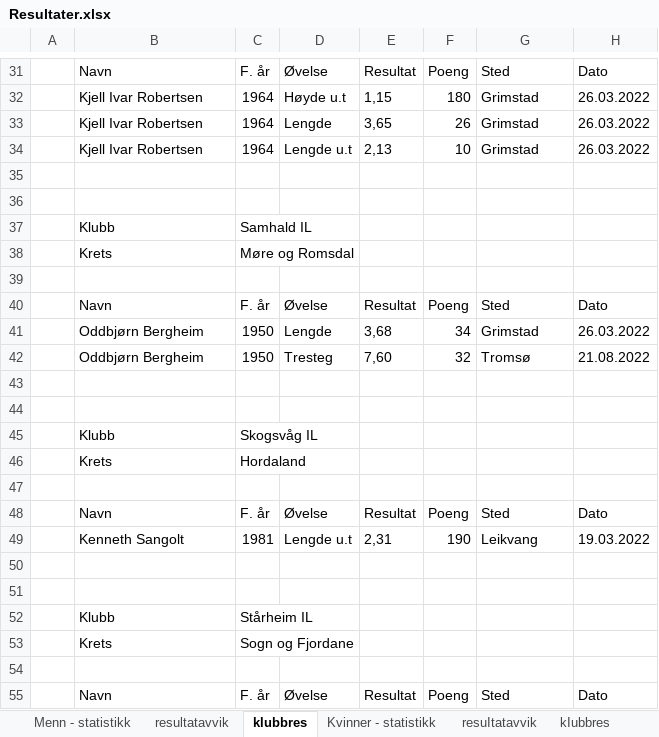
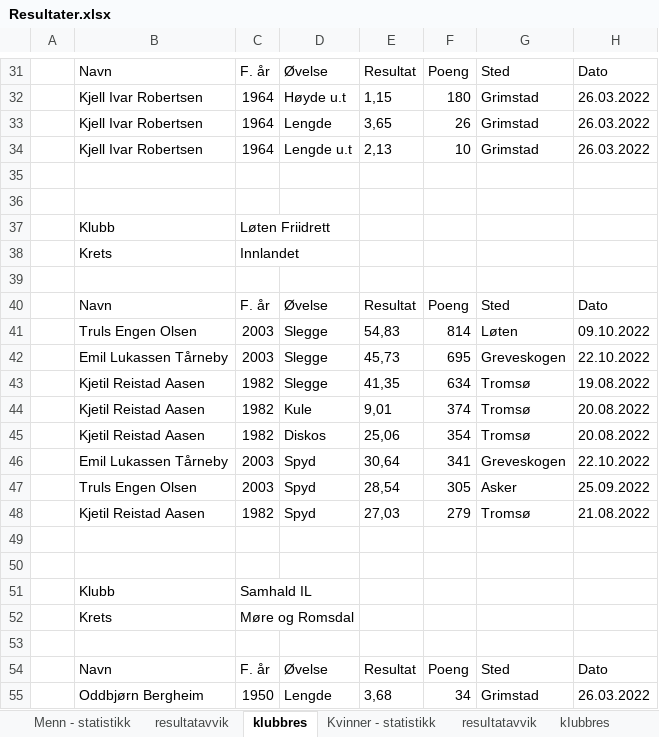
Before and after one commit to perellef/Seriekalkulator-Friidrett, an Excel workbook: output/Resultater.xlsx, sheet klubbres, drawn as a sheet; only a part is shown, gaps mark what is left out; the shorter side is filled out with more unchanged rows; values as stored, in another font and other column widths than the file's, no borders; the diff names each change by its address in the sheet, - before the commit and + after, or states it on an @@ line.

```diff
--- a/output/Resultater.xlsx (sheet klubbres)
+++ b/output/Resultater.xlsx (sheet klubbres)
+row 37:  | Klubb | Løten Friidrett
+row 38:  | Krets | Innlandet
+row 39: (empty)
+row 40:  | Navn | F. år | Øvelse | Resultat | Poeng | Sted | Dato
+row 41:  | Truls Engen Olsen | 2003 | Slegge | 54,83 | 814 | Løten | 09.10.2022
+row 42:  | Emil Lukassen Tårneby | 2003 | Slegge | 45,73 | 695 | Greveskogen | 22.10.2022
+row 43:  | Kjetil Reistad Aasen | 1982 | Slegge | 41,35 | 634 | Tromsø | 19.08.2022
+row 44:  | Kjetil Reistad Aasen | 1982 | Kule | 9,01 | 374 | Tromsø | 20.08.2022
+row 45:  | Kjetil Reistad Aasen | 1982 | Diskos | 25,06 | 354 | Tromsø | 20.08.2022
+row 46:  | Emil Lukassen Tårneby | 2003 | Spyd | 30,64 | 341 | Greveskogen | 22.10.2022
+row 47:  | Truls Engen Olsen | 2003 | Spyd | 28,54 | 305 | Asker | 25.09.2022
+row 48:  | Kjetil Reistad Aasen | 1982 | Spyd | 27,03 | 279 | Tromsø | 21.08.2022
+row 49: (empty)
+row 50: (empty)
```
Also changed, not shown: sheet Menn - statistikk, output/Lagserien 2022 1-2. div.xlsx, output/Lagserien 2022 kvinner 3. div.xlsx, 2 other files.
